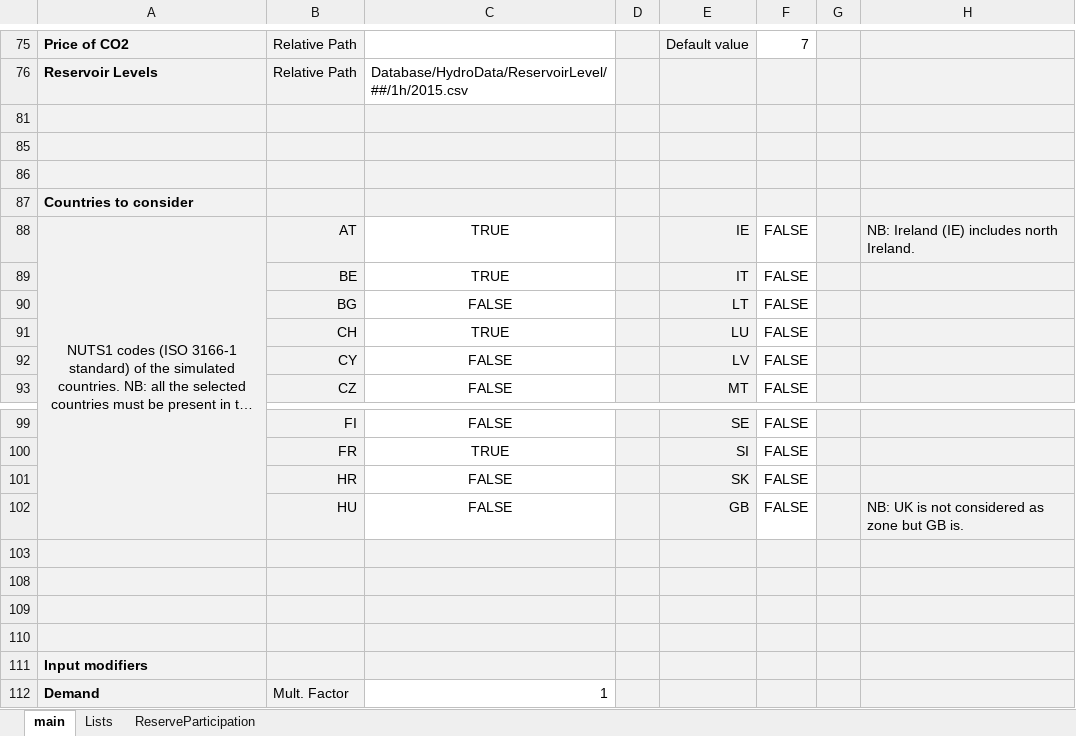
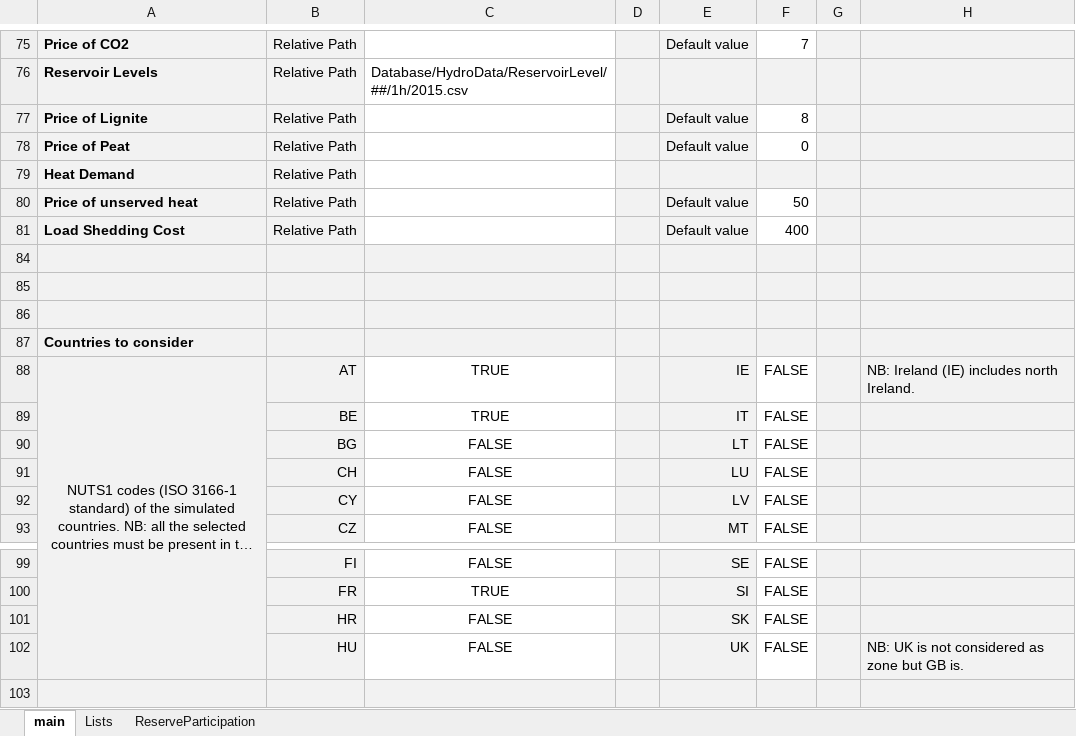
Before and after one commit to energy-modelling-toolkit/Dispa-SET, an Excel workbook: ConfigFiles/Config.xlsx, sheet main, drawn as a sheet; only a part is shown, gaps mark what is left out; the shorter side is filled out with more unchanged rows; long unchanged cells end in …; values as stored, in another font and other column widths than the file's, no borders; the diff covers the shown part only; the diff names each change by its address in the sheet, - before the commit and + after, or states it on an @@ line.

```diff
--- a/ConfigFiles/Config.xlsx (sheet main)
+++ b/ConfigFiles/Config.xlsx (sheet main)
+row 77: Price of Lignite | Relative Path |  | . | Default value | 8
+row 78: Price of Peat | Relative Path |  | . | Default value | 0
+row 79: Heat Demand | Relative Path |  | .
+row 80: Price of unserved heat | Relative Path |  | . | Default value | 50
+row 81: Load Shedding Cost | Relative Path |  | . | Default value | 400
-C91: TRUE
+C91: FALSE
-E102: GB
+E102: UK
```
Also changed, not shown: 1 removed row, 11 edited cells and cell formats elsewhere in this sheet, sheet Lists, ConfigFiles/ConfigIE.xlsx, ConfigFiles/ConfigNL.xlsx, 3 other files.
